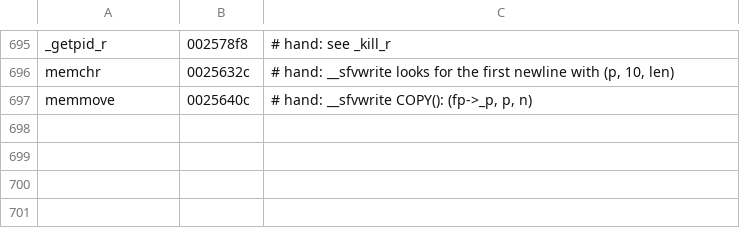
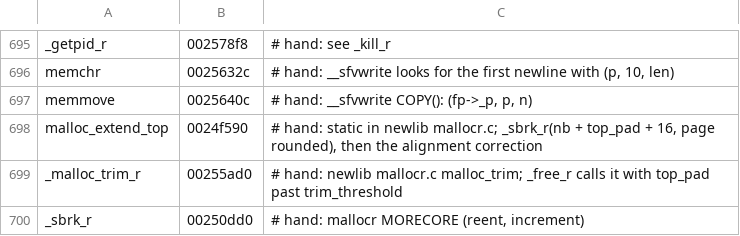
Before and after one commit to ShayVD/kh1-decomp, a TSV file: functions.tsv, drawn as a sheet; only a part is shown, gaps mark what is left out; the diff names each change by its address in the sheet, - before the commit and + after, or states it on an @@ line.

```diff
--- a/functions.tsv
+++ b/functions.tsv
+row 698: malloc_extend_top | 0024f590 | # hand: static in newlib mallocr.c; _sbrk_r(nb + top_pad + 16, page rounded), then the alignment correction
+row 699: _malloc_trim_r | 00255ad0 | # hand: newlib mallocr.c malloc_trim; _free_r calls it with top_pad past trim_threshold
+row 700: _sbrk_r | 00250dd0 | # hand: mallocr MORECORE (reent, increment)
```
Also changed, not shown: 1 other file.
